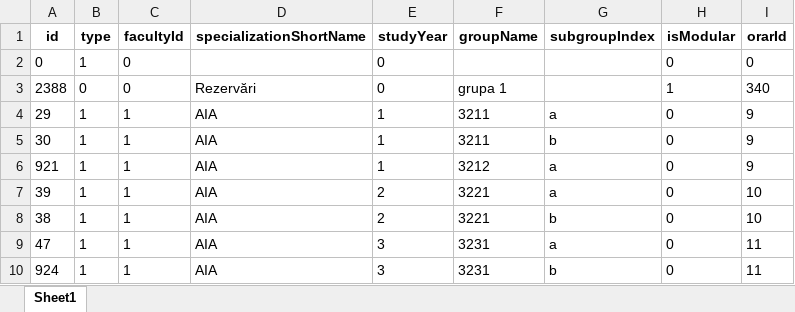
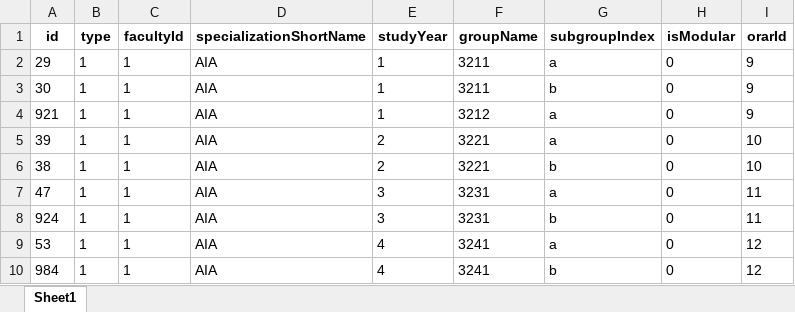
Before and after one commit to Wadim02/exam-scheduler, an Excel workbook: vizualizare_date/subgrupe.xlsx, sheet Sheet1, drawn as a sheet; only a part is shown; the shorter side is filled out with more unchanged rows; values as stored, in another font and other column widths than the file's, no borders; the diff names each change by its address in the sheet, - before the commit and + after, or states it on an @@ line.

```diff
--- a/vizualizare_date/subgrupe.xlsx (sheet Sheet1)
+++ b/vizualizare_date/subgrupe.xlsx (sheet Sheet1)
-row 2: 0 | 1 | 0 |  | 0 |  |  | 0 | 0
-row 3: 2388 | 0 | 0 | Rezervări | 0 | grupa 1 |  | 1 | 340
```
Also changed, not shown: vizualizare_date/cadre.xlsx, vizualizare_date/facultati.xlsx, 23 other files.
